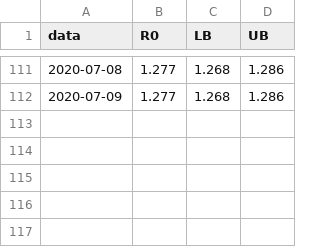
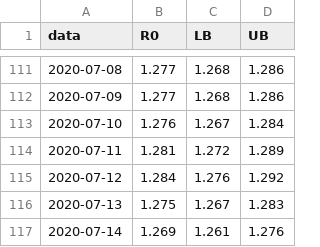
Before and after one commit to cassianord/mapas_covid_br, a CSV file: docs/data/r0_macro_saude/dados_r0_PLANALTO NORTE E NORDESTE.csv, drawn as a sheet; only a part is shown, gaps mark what is left out; the diff names each change by its address in the sheet, - before the commit and + after, or states it on an @@ line.

```diff
--- a/docs/data/r0_macro_saude/dados_r0_PLANALTO NORTE E NORDESTE.csv
+++ b/docs/data/r0_macro_saude/dados_r0_PLANALTO NORTE E NORDESTE.csv
+row 113: 2020-07-10 | 1.276 | 1.267 | 1.284
+row 114: 2020-07-11 | 1.281 | 1.272 | 1.289
+row 115: 2020-07-12 | 1.284 | 1.276 | 1.292
+row 116: 2020-07-13 | 1.275 | 1.267 | 1.283
+row 117: 2020-07-14 | 1.269 | 1.261 | 1.276
```
Also changed, not shown: docs/data/r0_regionais_saude/dados_r0_Alto Vale do Itajai.csv, docs/data/r0_regionais_saude/dados_r0_Extremo Oeste.csv, 47 other files.
